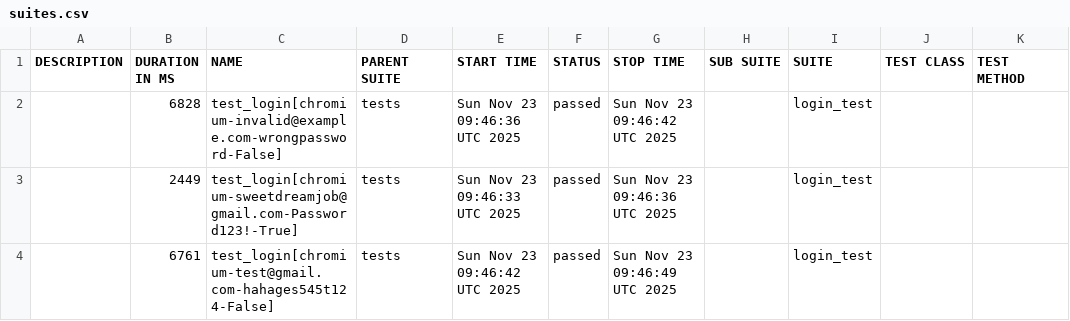
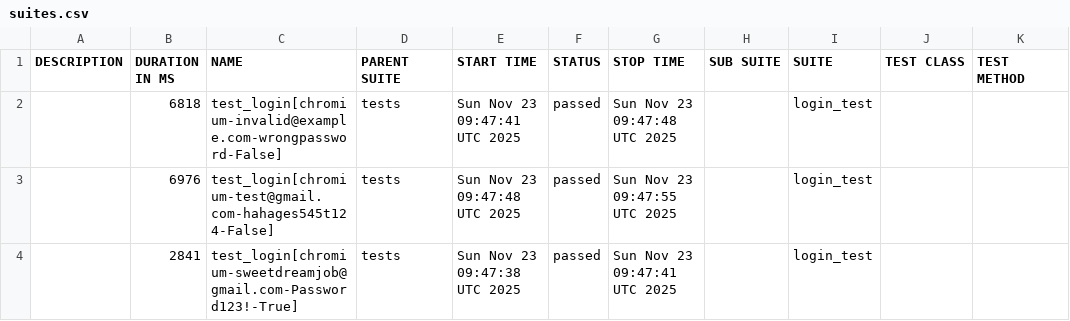
Before and after one commit to kibinzxc/open-access-recruitment-system-SDJ, a CSV file: reports/master/data/suites.csv, drawn as a sheet.

```diff
--- a/reports/master/data/suites.csv
+++ b/reports/master/data/suites.csv
@@ -1,4 +1,4 @@
 "DESCRIPTION","DURATION IN MS","NAME","PARENT SUITE","START TIME","STATUS","STOP TIME","SUB SUITE","SUITE","TEST CLASS","TEST METHOD"
-"","6828","test_login[chromium-invalid@example.com-wrongpassword-False]","tests","Sun Nov 23 09:46:36 UTC 2025","passed","Sun Nov 23 09:46:42 UTC 2025","","login_test","",""
-"","2449","test_login[chromium-sweetdreamjob@gmail.com-Password123!-True]","tests","Sun Nov 23 09:46:33 UTC 2025","passed","Sun Nov 23 09:46:36 UTC 2025","","login_test","",""
-"","6761","test_login[chromium-test@gmail.com-hahages545t124-False]","tests","Sun Nov 23 09:46:42 UTC 2025","passed","Sun Nov 23 09:46:49 UTC 2025","","login_test","",""
+"","6818","test_login[chromium-invalid@example.com-wrongpassword-False]","tests","Sun Nov 23 09:47:41 UTC 2025","passed","Sun Nov 23 09:47:48 UTC 2025","","login_test","",""
+"","6976","test_login[chromium-test@gmail.com-hahages545t124-False]","tests","Sun Nov 23 09:47:48 UTC 2025","passed","Sun Nov 23 09:47:55 UTC 2025","","login_test","",""
+"","2841","test_login[chromium-sweetdreamjob@gmail.com-Password123!-True]","tests","Sun Nov 23 09:47:38 UTC 2025","passed","Sun Nov 23 09:47:41 UTC 2025","","login_test","",""
```
Also changed, not shown: 21 other files.
